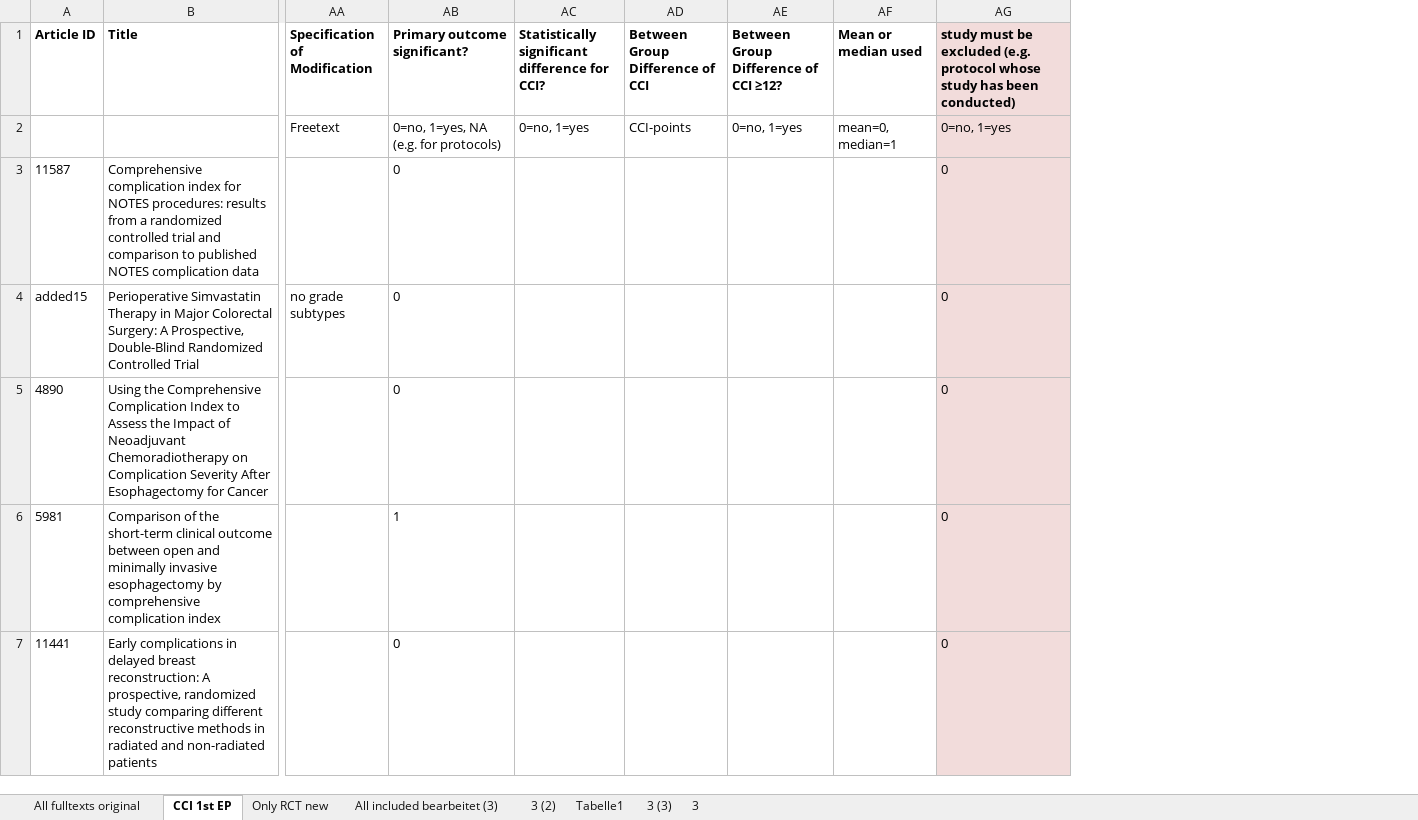
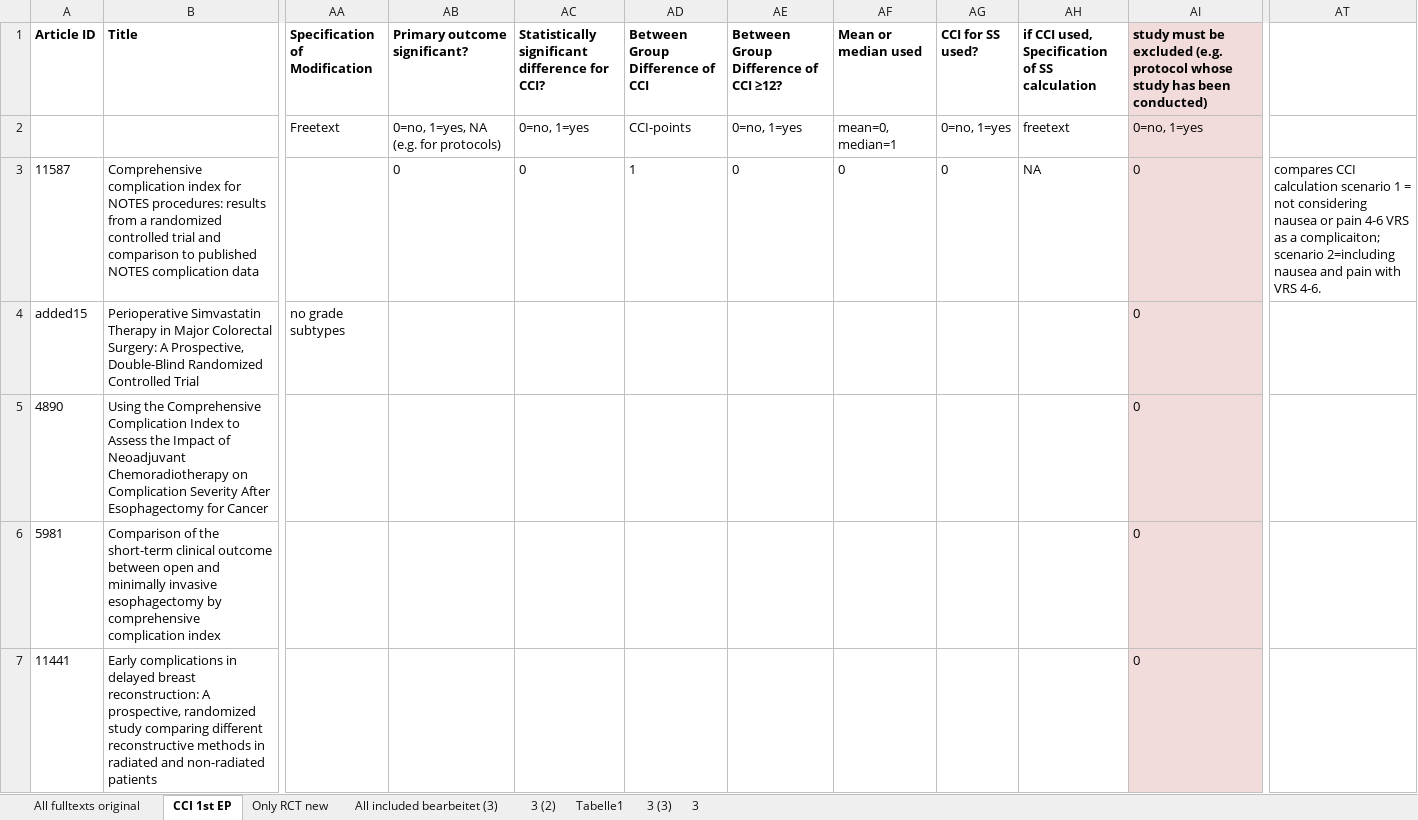
Before and after one commit to Pika-13/PHD_MID, an Excel workbook: Data extraction Joana.xlsx, sheet CCI 1st EP, drawn as a sheet; only a part is shown, gaps mark what is left out; values as stored, in another font and other column widths than the file's, no borders; the diff covers the shown part only; the diff names each change by its address in the sheet, - before the commit and + after, or states it on an @@ line.

Commit message:
added 2 columns

```diff
--- a/Data extraction Joana.xlsx (sheet CCI 1st EP)
+++ b/Data extraction Joana.xlsx (sheet CCI 1st EP)
+column AG (CCI for SS used?), rows 2-3: 0=no, 1=yes | 0
+column AH, rows 1-3: if CCI used, Specification of SS calculation | freetext | NA
+column AT, row 3: compares CCI calculation scenario 1 = not considering nausea or pain 4-6 VRS as a complicaiton; scenario 2=including nausea and pain with VRS 4-6.
-AC3: (empty)
+AC3: 0
-AD3 (Between Group Difference of CCI): (empty)
+AD3 (Between Group Difference of CCI): 1
-AE3: (empty)
+AE3: 0
-AF3 (Mean or median used): (empty)
+AF3 (Mean or median used): 0
-AB4:AB5 (Primary outcome significant?): 0
+AB4:AB5 (Primary outcome significant?): (empty)
-AB6 (Primary outcome significant?): 1
+AB6 (Primary outcome significant?): (empty)
-AB7 (Primary outcome significant?): 0
+AB7 (Primary outcome significant?): (empty)
```
Also changed, not shown: 6 edited cells elsewhere in this sheet.
